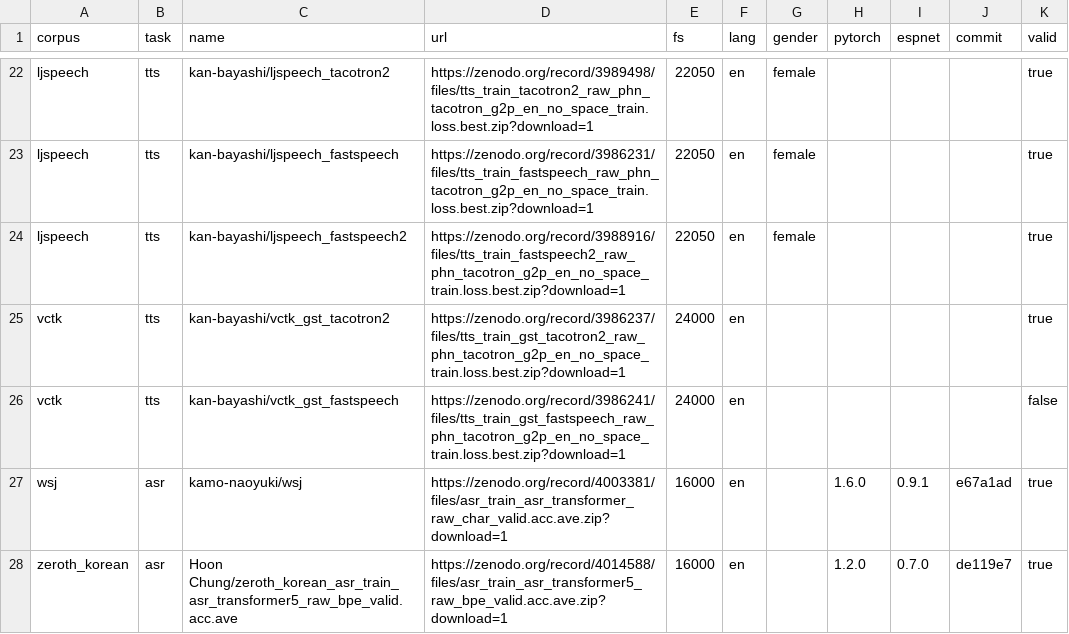
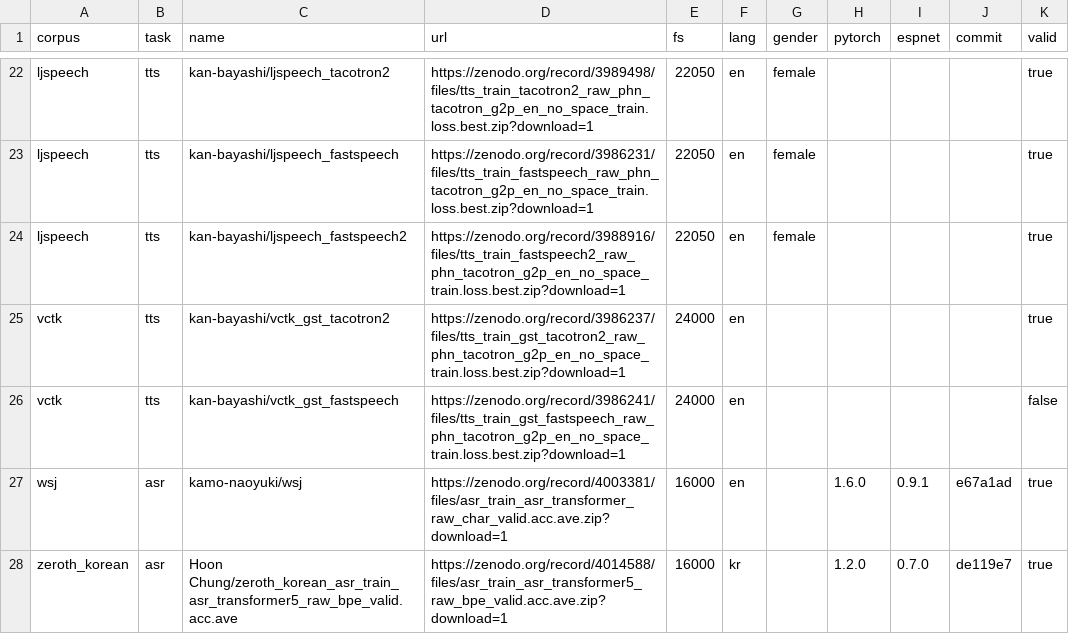
Before and after one commit to espnet/espnet_model_zoo, a CSV file: espnet_model_zoo/table.csv, drawn as a sheet; only a part is shown, gaps mark what is left out.

Commit message:
Update table.csv

```diff
--- a/espnet_model_zoo/table.csv
+++ b/espnet_model_zoo/table.csv
@@ -27,2 +27,2 @@ vctk,tts,kan-bayashi/vctk_gst_fastspeech,https://zenodo.org/record/3986241/files
 wsj,asr,kamo-naoyuki/wsj,https://zenodo.org/record/4003381/files/asr_train_asr_transformer_raw_char_valid.acc.ave.zip?download=1,16000,en,,1.6.0,0.9.1,e67a1ad,true
-zeroth_korean,asr,Hoon Chung/zeroth_korean_asr_train_asr_transformer5_raw_bpe_valid.acc.ave,https://zenodo.org/record/4014588/files/asr_train_asr_transformer5_raw_bpe_valid.acc.ave.zip?download=1,16000,en,,1.2.0,0.7.0,de119e7,true
+zeroth_korean,asr,Hoon Chung/zeroth_korean_asr_train_asr_transformer5_raw_bpe_valid.acc.ave,https://zenodo.org/record/4014588/files/asr_train_asr_transformer5_raw_bpe_valid.acc.ave.zip?download=1,16000,kr,,1.2.0,0.7.0,de119e7,true
```
